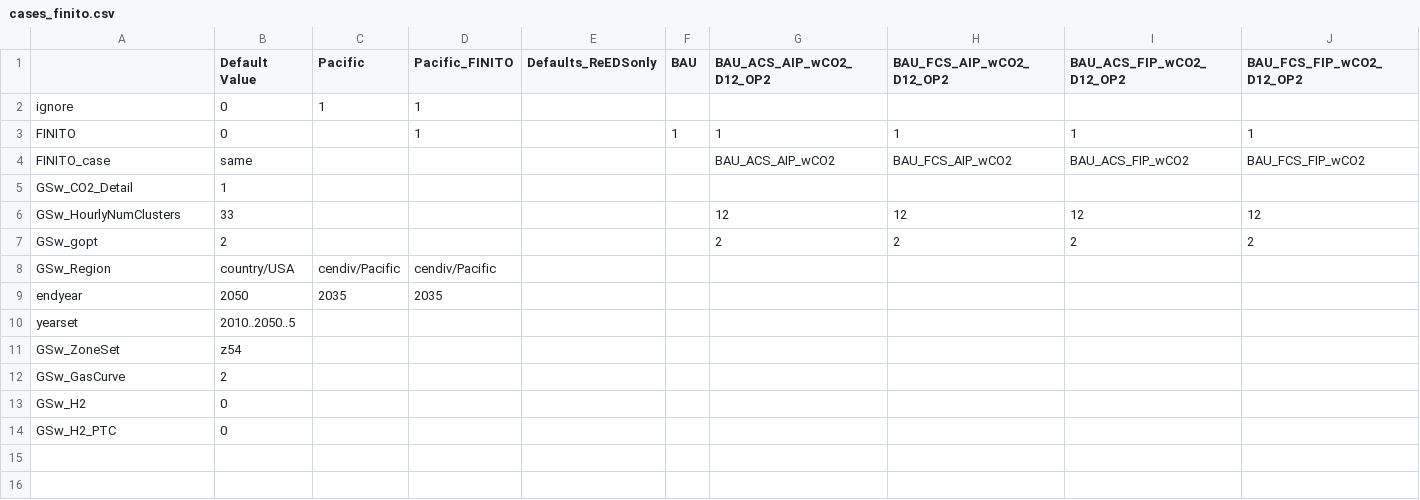
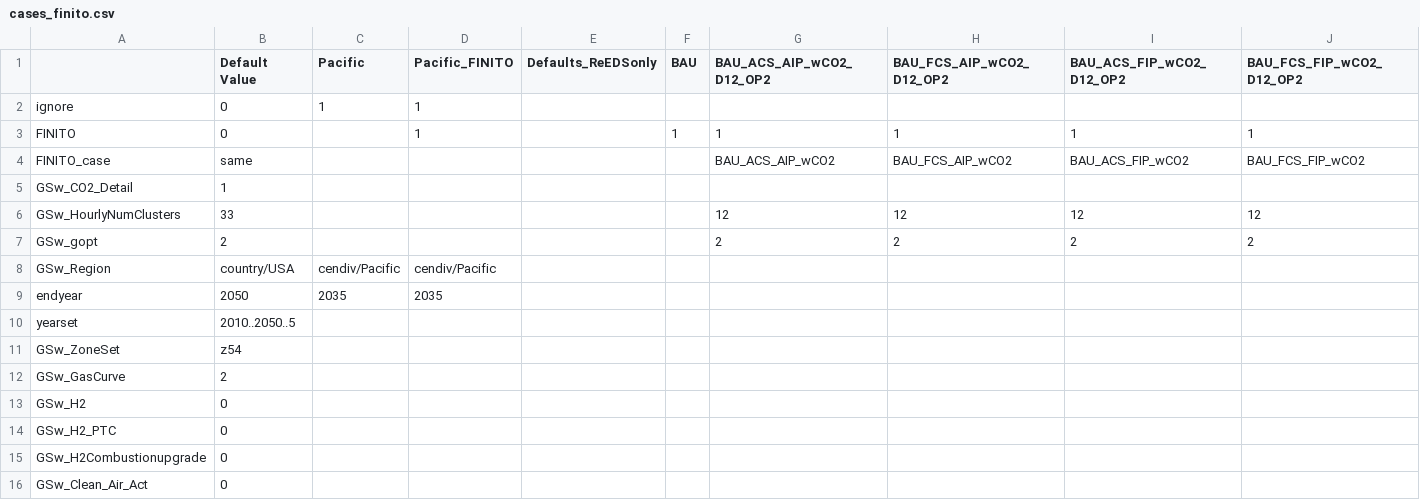
Before and after one commit to ReEDS-Model/ReEDS, a CSV file: cases_finito.csv, drawn as a sheet; only a part is shown; rows hold the shown columns only; the diff names each change by its address in the sheet, - before the commit and + after, or states it on an @@ line.

Commit message:
update linked model switches

```diff
--- a/cases_finito.csv
+++ b/cases_finito.csv
+row 15: GSw_H2Combustionupgrade | 0
+row 16: GSw_Clean_Air_Act | 0
```
